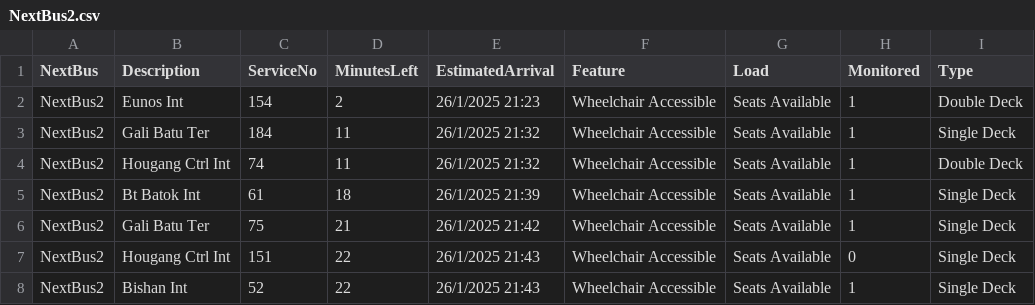
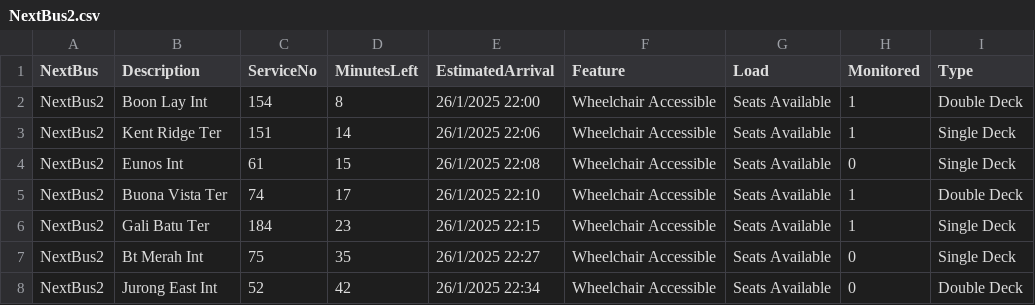
Before and after one commit to tksy1227/ddp_streamlit_assg2, a CSV file: NextBus2.csv, drawn as a sheet.

```diff
--- a/NextBus2.csv
+++ b/NextBus2.csv
@@ -1,8 +1,8 @@
 NextBus,Description,ServiceNo,MinutesLeft,EstimatedArrival,Feature,Load,Monitored,Type
-NextBus2,Eunos Int,154,2,26/1/2025 21:23,Wheelchair Accessible,Seats Available,1,Double Deck
-NextBus2,Gali Batu Ter,184,11,26/1/2025 21:32,Wheelchair Accessible,Seats Available,1,Single Deck
-NextBus2,Hougang Ctrl Int,74,11,26/1/2025 21:32,Wheelchair Accessible,Seats Available,1,Double Deck
-NextBus2,Bt Batok Int,61,18,26/1/2025 21:39,Wheelchair Accessible,Seats Available,1,Single Deck
-NextBus2,Gali Batu Ter,75,21,26/1/2025 21:42,Wheelchair Accessible,Seats Available,1,Single Deck
-NextBus2,Hougang Ctrl Int,151,22,26/1/2025 21:43,Wheelchair Accessible,Seats Available,0,Single Deck
-NextBus2,Bishan Int,52,22,26/1/2025 21:43,Wheelchair Accessible,Seats Available,1,Single Deck
+NextBus2,Boon Lay Int,154,8,26/1/2025 22:00,Wheelchair Accessible,Seats Available,1,Double Deck
+NextBus2,Kent Ridge Ter,151,14,26/1/2025 22:06,Wheelchair Accessible,Seats Available,1,Single Deck
+NextBus2,Eunos Int,61,15,26/1/2025 22:08,Wheelchair Accessible,Seats Available,0,Single Deck
+NextBus2,Buona Vista Ter,74,17,26/1/2025 22:10,Wheelchair Accessible,Seats Available,1,Double Deck
+NextBus2,Gali Batu Ter,184,23,26/1/2025 22:15,Wheelchair Accessible,Seats Available,1,Single Deck
+NextBus2,Bt Merah Int,75,35,26/1/2025 22:27,Wheelchair Accessible,Seats Available,0,Single Deck
+NextBus2,Jurong East Int,52,42,26/1/2025 22:34,Wheelchair Accessible,Seats Available,0,Double Deck
```
Also changed, not shown: NextBus.csv, NextBus3.csv, 1 other file.
